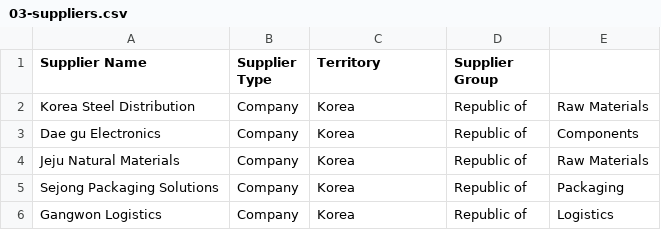
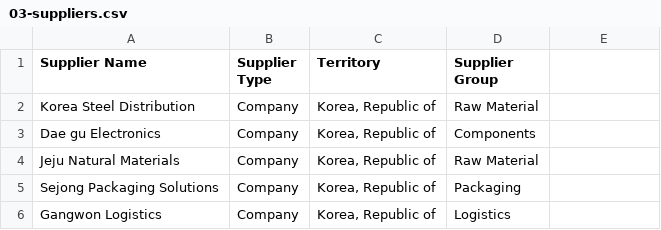
Before and after one commit to skerishKang/150-erpnext-ai-erp, a CSV file: samples/data/erpnext-demo/03-suppliers.csv, drawn as a sheet.

Commit message:
test: validate Supplier and Item demo imports (#24)
Closes #2. Supplier/Item 1건 test import 성공. CSV quoted field 수정, rollback command 수정. full 54-record import는 #3에서 진행.

```diff
--- a/samples/data/erpnext-demo/03-suppliers.csv
+++ b/samples/data/erpnext-demo/03-suppliers.csv
@@ -1,6 +1,6 @@
 Supplier Name,Supplier Type,Territory,Supplier Group
-Korea Steel Distribution,Company,Korea, Republic of,Raw Materials
-Dae gu Electronics,Company,Korea, Republic of,Components
-Jeju Natural Materials,Company,Korea, Republic of,Raw Materials
-Sejong Packaging Solutions,Company,Korea, Republic of,Packaging
-Gangwon Logistics,Company,Korea, Republic of,Logistics
+Korea Steel Distribution,Company,"Korea, Republic of",Raw Material
+Dae gu Electronics,Company,"Korea, Republic of",Components
+Jeju Natural Materials,Company,"Korea, Republic of",Raw Material
+Sejong Packaging Solutions,Company,"Korea, Republic of",Packaging
+Gangwon Logistics,Company,"Korea, Republic of",Logistics
```
Also changed, not shown: 6 other files.
